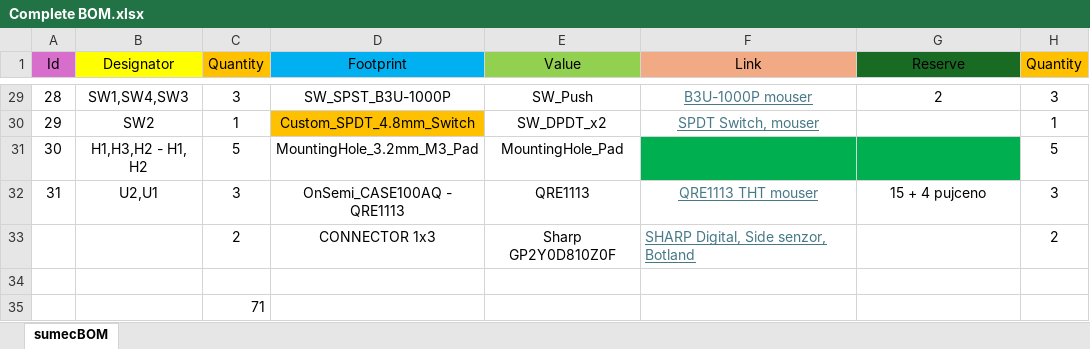
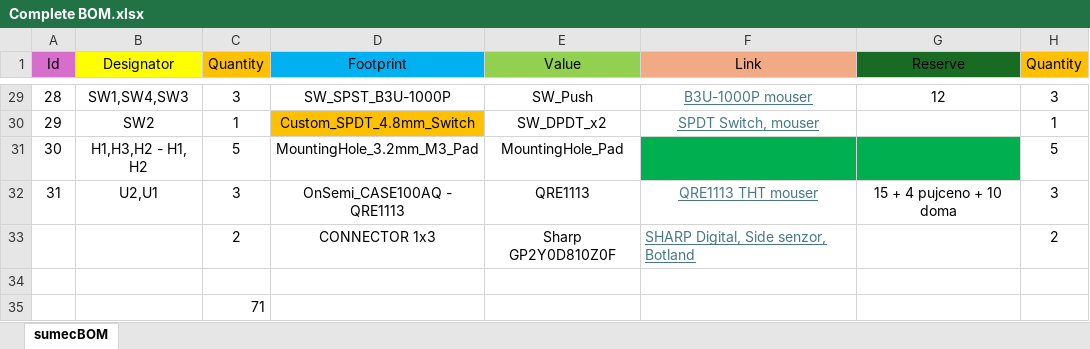
Before and after one commit to bismarx-v1/Sumec-MiniSumo, an Excel workbook: - PCB -/SUMEC SMD-V2/bom/Complete BOM.xlsx, sheet sumecBOM, drawn as a sheet; only a part is shown, gaps mark what is left out; values as stored, in another font and other column widths than the file's, no borders; the diff covers the shown part only; the diff names each change by its address in the sheet, - before the commit and + after, or states it on an @@ line.

```diff
--- a/- PCB -/SUMEC SMD-V2/bom/Complete BOM.xlsx (sheet sumecBOM)
+++ b/- PCB -/SUMEC SMD-V2/bom/Complete BOM.xlsx (sheet sumecBOM)
-G29 (Reserve): 2
+G29 (Reserve): 12
-G32 (Reserve): 15 + 4 pujceno
+G32 (Reserve): 15 + 4 pujceno + 10 doma
```
Also changed, not shown: 19 edited cells elsewhere in this sheet, 1 other file.
